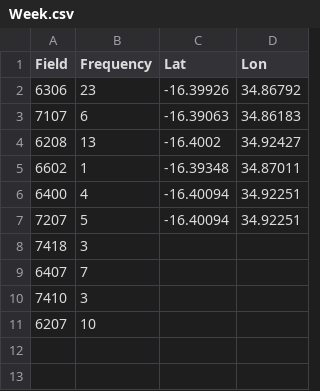
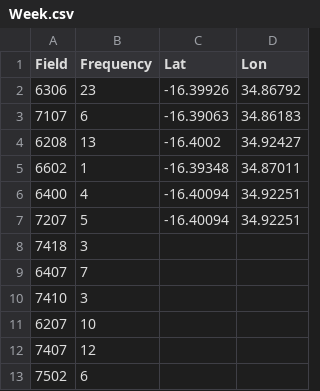
Before and after one commit to Hamza-Nkhumbwa/galanwra, a CSV file: Week.csv, drawn as a sheet; the diff names each change by its address in the sheet, - before the commit and + after, or states it on an @@ line.

Commit message:
Update Week.csv

```diff
--- a/Week.csv
+++ b/Week.csv
+row 12: 7407 | 12
+row 13: 7502 | 6
```
